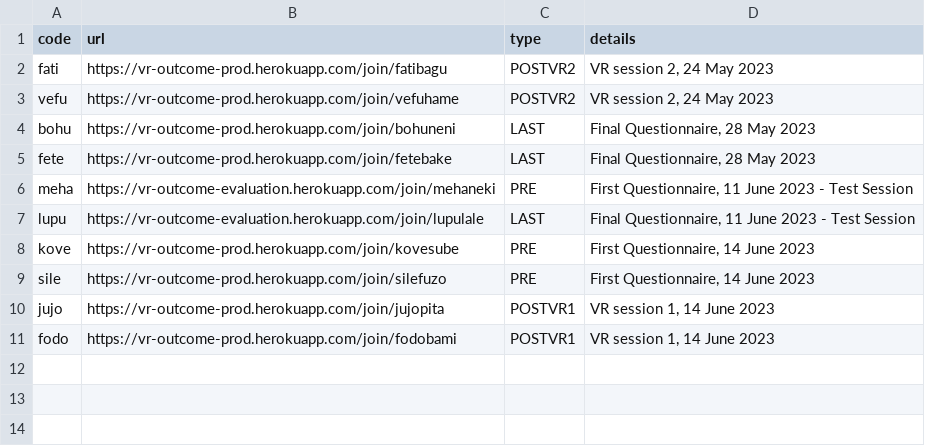
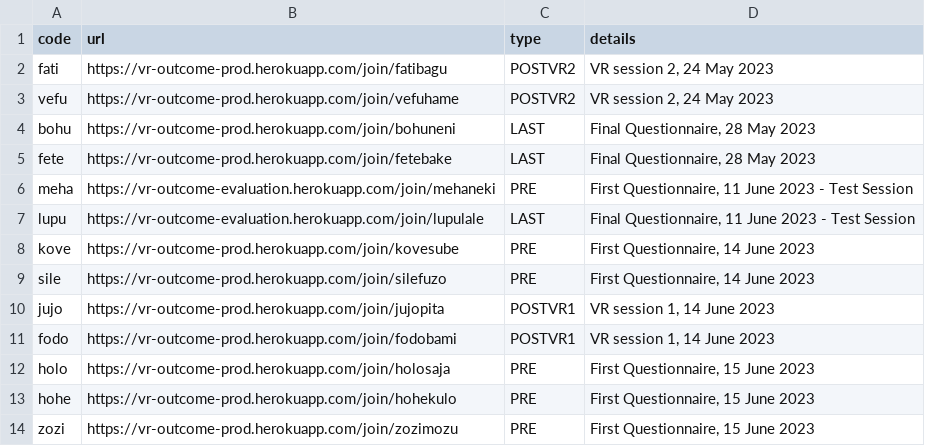
Before and after one commit to research-online/research-online.github.io, a CSV file: vr-egypt/sessions.csv, drawn as a sheet.

Commit message:
Session 15 June

```diff
--- a/vr-egypt/sessions.csv
+++ b/vr-egypt/sessions.csv
@@ -11 +11,4 @@ jujo,https://vr-outcome-prod.herokuapp.com/join/jujopita,POSTVR1,"VR session 1,
 fodo,https://vr-outcome-prod.herokuapp.com/join/fodobami,POSTVR1,"VR session 1, 14 June 2023"
+holo,https://vr-outcome-prod.herokuapp.com/join/holosaja,PRE,"First Questionnaire, 15 June 2023"
+hohe,https://vr-outcome-prod.herokuapp.com/join/hohekulo,PRE,"First Questionnaire, 15 June 2023"
+zozi,https://vr-outcome-prod.herokuapp.com/join/zozimozu,PRE,"First Questionnaire, 15 June 2023"
```
